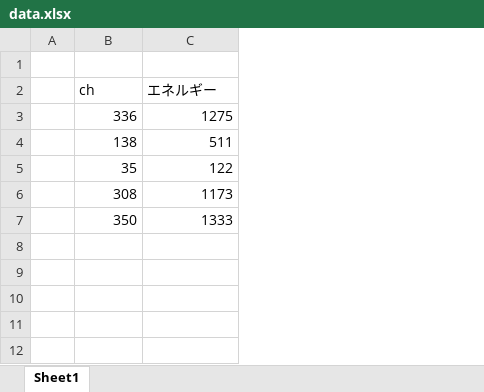
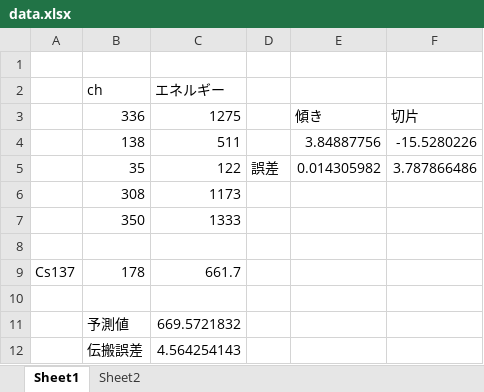
Before and after one commit to RaySasa/douji_keisoku, an Excel workbook: data.xlsx, sheet Sheet1, drawn as a sheet; values as stored, in another font and other column widths than the file's, no borders; charts and pictures not drawn; removed rows and columns are numbered as before the commit, all else as after; the diff names each change by its address in the sheet, - before the commit and + after, or states it on an @@ line.

```diff
--- a/data.xlsx (sheet Sheet1)
+++ b/data.xlsx (sheet Sheet1)
+sheet tab: Sheet2
-column A, empty
+column A, empty
+column D, row 5: 誤差
+column E, rows 3-5: 傾き | 3.84887756 | 0.014305982
+column F, rows 3-5: 切片 | -15.5280226 | 3.787866486
+row 8: (empty)
+row 9: Cs137 | 178 | 661.7
+row 10: (empty)
+row 11:  | 予測値 | 669.5721832
+row 12:  | 伝搬誤差 | 4.564254143
```
Also changed, not shown: charts or pictures.
